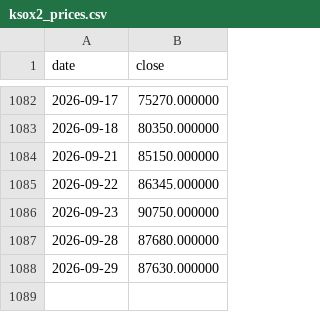
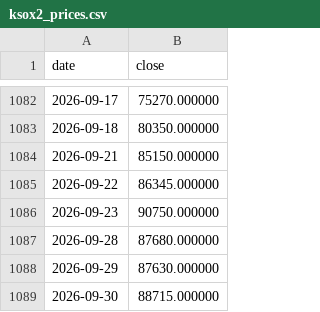
Before and after one commit to malafonges-commits/ksox2-signal, a CSV file: ksox2_prices.csv, drawn as a sheet; only a part is shown, gaps mark what is left out.

```diff
--- a/ksox2_prices.csv
+++ b/ksox2_prices.csv
@@ -1088 +1088,2 @@ date,close
 2026-09-29,87630.000000
+2026-09-30,88715.000000
```
Also changed, not shown: ksox2_history.csv, 1 other file.
